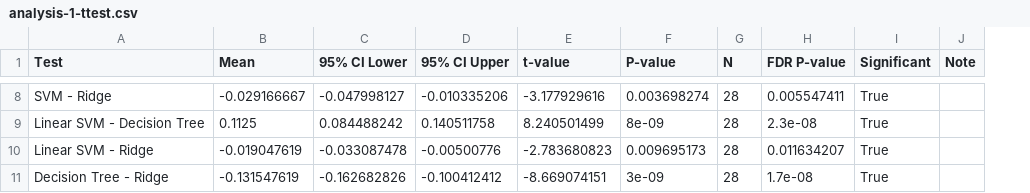
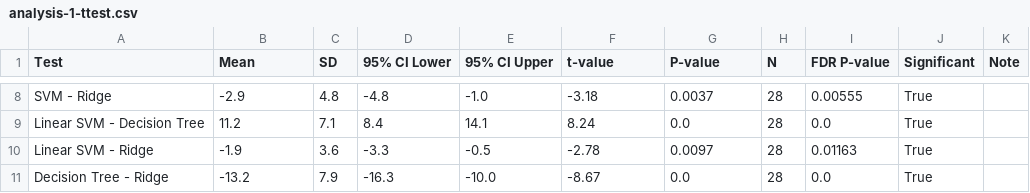
Before and after one commit to tpirnia/langEEG-thesis, a CSV file: results/by_analysis_number/analysis-1-ttest.csv, drawn as a sheet; only a part is shown, gaps mark what is left out; addresses are those after the commit; the diff covers the shown part only; the diff names each change by its address in the sheet, - before the commit and + after, or states it on an @@ line.

```diff
--- a/results/by_analysis_number/analysis-1-ttest.csv
+++ b/results/by_analysis_number/analysis-1-ttest.csv
+column C (SD), rows 8-11: 4.8 | 7.1 | 3.6 | 7.9
-B8 (Mean): -0.029166667
+B8 (Mean): -2.9
-D8 (95% CI Lower): -0.047998127
+D8 (95% CI Lower): -4.8
-E8 (95% CI Upper): -0.010335206
+E8 (95% CI Upper): -1.0
-F8 (t-value): -3.177929616
+F8 (t-value): -3.18
-G8 (P-value): 0.003698274
+G8 (P-value): 0.0037
-I8 (FDR P-value): 0.005547411
+I8 (FDR P-value): 0.00555
-B9 (Mean): 0.1125
+B9 (Mean): 11.2
-D9 (95% CI Lower): 0.084488242
+D9 (95% CI Lower): 8.4
-E9 (95% CI Upper): 0.140511758
+E9 (95% CI Upper): 14.1
-F9 (t-value): 8.240501499
+F9 (t-value): 8.24
-G9 (P-value): 8e-09
+G9 (P-value): 0.0
-I9 (FDR P-value): 2.3e-08
+I9 (FDR P-value): 0.0
-B10 (Mean): -0.019047619
+B10 (Mean): -1.9
-D10 (95% CI Lower): -0.033087478
+D10 (95% CI Lower): -3.3
-E10 (95% CI Upper): -0.00500776
+E10 (95% CI Upper): -0.5
-F10 (t-value): -2.783680823
+F10 (t-value): -2.78
-G10 (P-value): 0.009695173
+G10 (P-value): 0.0097
-I10 (FDR P-value): 0.011634207
+I10 (FDR P-value): 0.01163
-B11 (Mean): -0.131547619
+B11 (Mean): -13.2
-D11 (95% CI Lower): -0.162682826
+D11 (95% CI Lower): -16.3
-E11 (95% CI Upper): -0.100412412
+E11 (95% CI Upper): -10.0
-F11 (t-value): -8.669074151
+F11 (t-value): -8.67
-G11 (P-value): 3e-09
+G11 (P-value): 0.0
-I11 (FDR P-value): 1.7e-08
+I11 (FDR P-value): 0.0
```
Also changed, not shown: 30 edited cells elsewhere in this file, results/by_analysis_number/analysis-2-ttest.csv, results/by_analysis_number/dataframe/analysis-1-observed-accuracy.csv, 19 other files.
